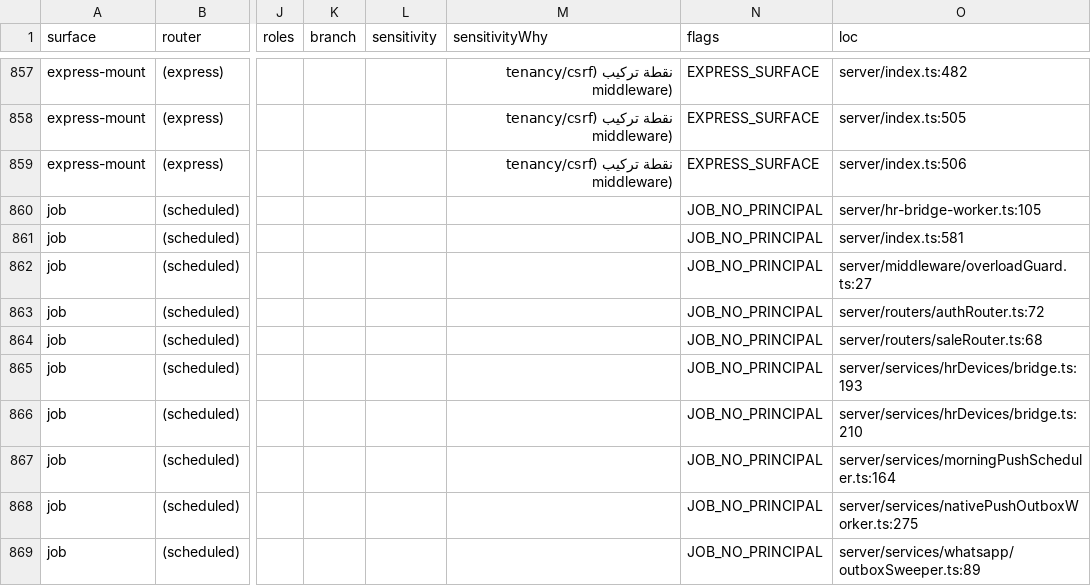
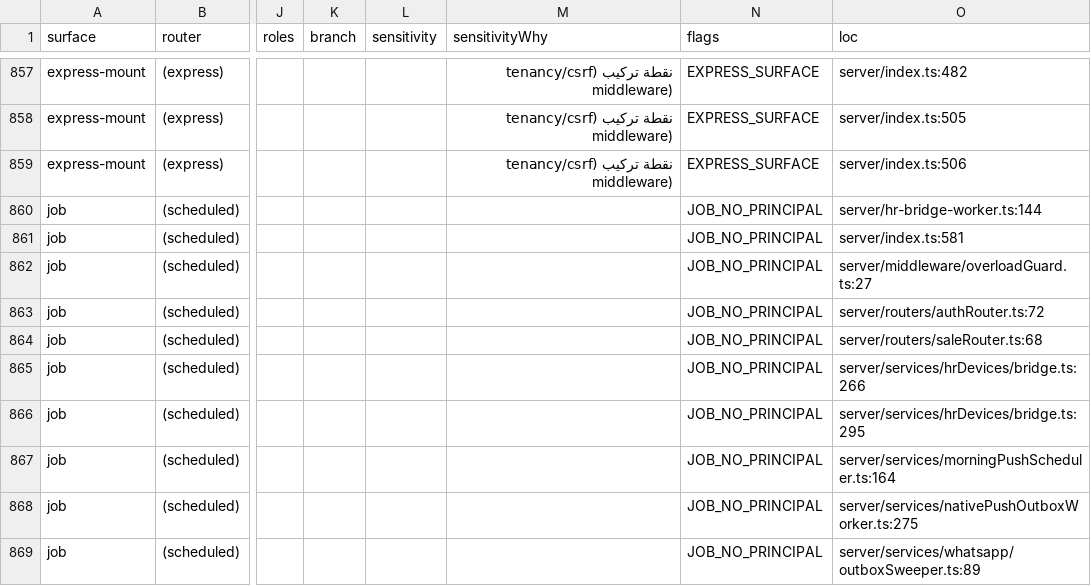
Before and after one commit to ahrrfy/business_management_system, a CSV file: docs/authz/endpoint-inventory.csv, drawn as a sheet; only a part is shown, gaps mark what is left out; the diff names each change by its address in the sheet, - before the commit and + after, or states it on an @@ line.

Commit message:
fix(hr): make bridge deployment immutable and recoverable

```diff
--- a/docs/authz/endpoint-inventory.csv
+++ b/docs/authz/endpoint-inventory.csv
-O860 (loc): server/hr-bridge-worker.ts:105
+O860 (loc): server/hr-bridge-worker.ts:144
-O865 (loc): server/services/hrDevices/bridge.ts:193
+O865 (loc): server/services/hrDevices/bridge.ts:266
-O866 (loc): server/services/hrDevices/bridge.ts:210
+O866 (loc): server/services/hrDevices/bridge.ts:295
```
Also changed, not shown: 32 other files.
